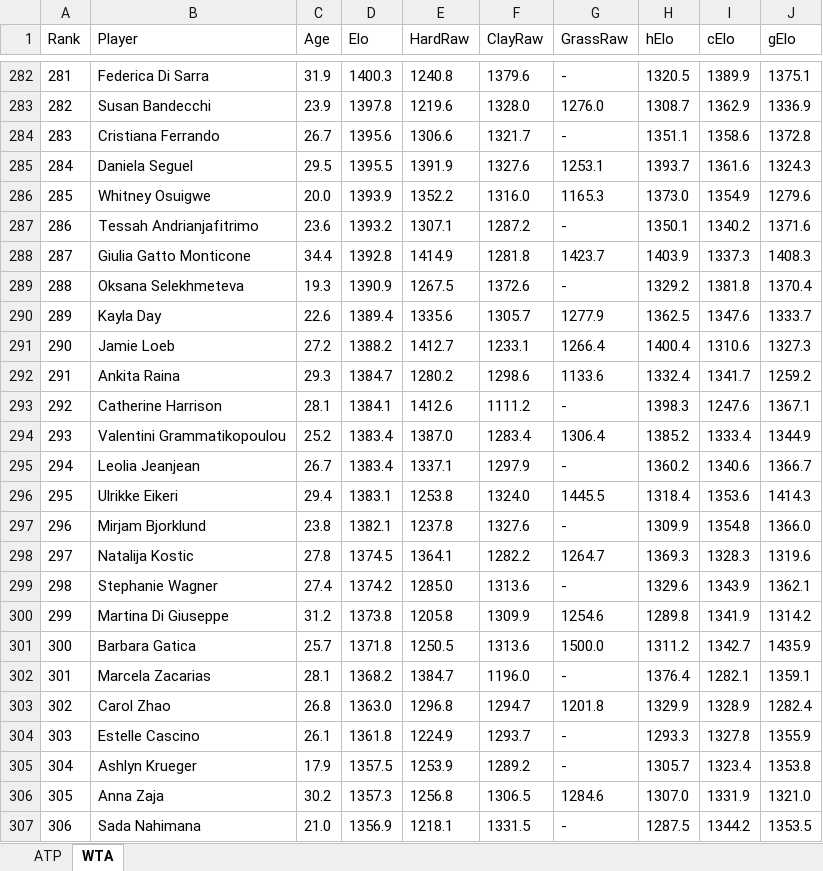
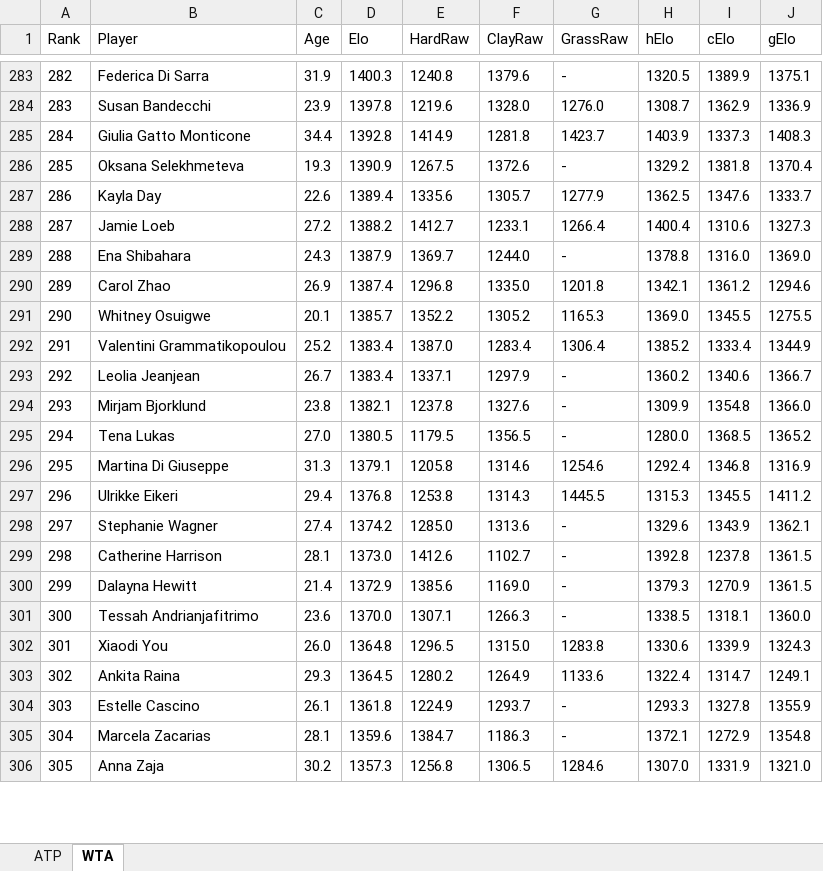
Before and after one commit to Witwolski/tennis_atp, an Excel workbook: Elo.xlsx, sheet WTA, drawn as a sheet; only a part is shown, gaps mark what is left out; values as stored, in another font and other column widths than the file's, no borders; table styles not drawn; removed rows and columns are numbered as before the commit, all else as after; the diff covers the shown part only; the diff names each change by its address in the sheet, - before the commit and + after, or states it on an @@ line.

```diff
--- a/Elo.xlsx (sheet WTA)
+++ b/Elo.xlsx (sheet WTA)
@@ column A (Rank) renumbered between rows 17 and 342 @@
-row 284: 283 | Cristiana Ferrando | 26.7 | 1395.6 | 1306.6 | 1321.7 | - | 1351.1 | 1358.6 | 1372.8
-row 285: 284 | Daniela Seguel | 29.5 | 1395.5 | 1391.9 | 1327.6 | 1253.1 | 1393.7 | 1361.6 | 1324.3
-row 286: 285 | Whitney Osuigwe | 20.0 | 1393.9 | 1352.2 | 1316.0 | 1165.3 | 1373.0 | 1354.9 | 1279.6
-row 287: 286 | Tessah Andrianjafitrimo | 23.6 | 1393.2 | 1307.1 | 1287.2 | - | 1350.1 | 1340.2 | 1371.6
-row 292: 291 | Ankita Raina | 29.3 | 1384.7 | 1280.2 | 1298.6 | 1133.6 | 1332.4 | 1341.7 | 1259.2
-row 293: 292 | Catherine Harrison | 28.1 | 1384.1 | 1412.6 | 1111.2 | - | 1398.3 | 1247.6 | 1367.1
+row 289: 288 | Ena Shibahara | 24.3 | 1387.9 | 1369.7 | 1244.0 | - | 1378.8 | 1316.0 | 1369.0
+row 290: 289 | Carol Zhao | 26.9 | 1387.4 | 1296.8 | 1335.0 | 1201.8 | 1342.1 | 1361.2 | 1294.6
+row 291: 290 | Whitney Osuigwe | 20.1 | 1385.7 | 1352.2 | 1305.2 | 1165.3 | 1369.0 | 1345.5 | 1275.5
-row 296: 295 | Ulrikke Eikeri | 29.4 | 1383.1 | 1253.8 | 1324.0 | 1445.5 | 1318.4 | 1353.6 | 1414.3
-row 298: 297 | Natalija Kostic | 27.8 | 1374.5 | 1364.1 | 1282.2 | 1264.7 | 1369.3 | 1328.3 | 1319.6
+row 295: 294 | Tena Lukas | 27.0 | 1380.5 | 1179.5 | 1356.5 | - | 1280.0 | 1368.5 | 1365.2
+row 296: 295 | Martina Di Giuseppe | 31.3 | 1379.1 | 1205.8 | 1314.6 | 1254.6 | 1292.4 | 1346.8 | 1316.9
+row 297: 296 | Ulrikke Eikeri | 29.4 | 1376.8 | 1253.8 | 1314.3 | 1445.5 | 1315.3 | 1345.5 | 1411.2
-row 300: 299 | Martina Di Giuseppe | 31.2 | 1373.8 | 1205.8 | 1309.9 | 1254.6 | 1289.8 | 1341.9 | 1314.2
-row 301: 300 | Barbara Gatica | 25.7 | 1371.8 | 1250.5 | 1313.6 | 1500.0 | 1311.2 | 1342.7 | 1435.9
-row 302: 301 | Marcela Zacarias | 28.1 | 1368.2 | 1384.7 | 1196.0 | - | 1376.4 | 1282.1 | 1359.1
-row 303: 302 | Carol Zhao | 26.8 | 1363.0 | 1296.8 | 1294.7 | 1201.8 | 1329.9 | 1328.9 | 1282.4
+row 299: 298 | Catherine Harrison | 28.1 | 1373.0 | 1412.6 | 1102.7 | - | 1392.8 | 1237.8 | 1361.5
+row 300: 299 | Dalayna Hewitt | 21.4 | 1372.9 | 1385.6 | 1169.0 | - | 1379.3 | 1270.9 | 1361.5
+row 301: 300 | Tessah Andrianjafitrimo | 23.6 | 1370.0 | 1307.1 | 1266.3 | - | 1338.5 | 1318.1 | 1360.0
+row 302: 301 | Xiaodi You | 26.0 | 1364.8 | 1296.5 | 1315.0 | 1283.8 | 1330.6 | 1339.9 | 1324.3
+row 303: 302 | Ankita Raina | 29.3 | 1364.5 | 1280.2 | 1264.9 | 1133.6 | 1322.4 | 1314.7 | 1249.1
-row 305: 304 | Ashlyn Krueger | 17.9 | 1357.5 | 1253.9 | 1289.2 | - | 1305.7 | 1323.4 | 1353.8
+row 305: 304 | Marcela Zacarias | 28.1 | 1359.6 | 1384.7 | 1186.3 | - | 1372.1 | 1272.9 | 1354.8
-row 307: 306 | Sada Nahimana | 21.0 | 1356.9 | 1218.1 | 1331.5 | - | 1287.5 | 1344.2 | 1353.5
```
Also changed, not shown: 72 added rows, 68 removed rows and 22 edited cells elsewhere in this sheet, sheet ATP.
